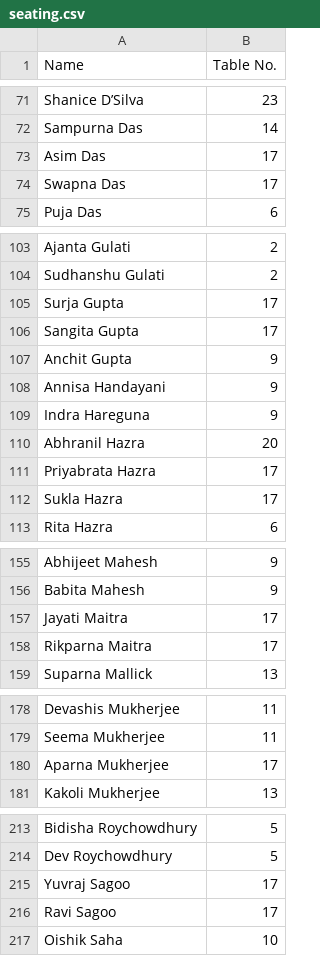
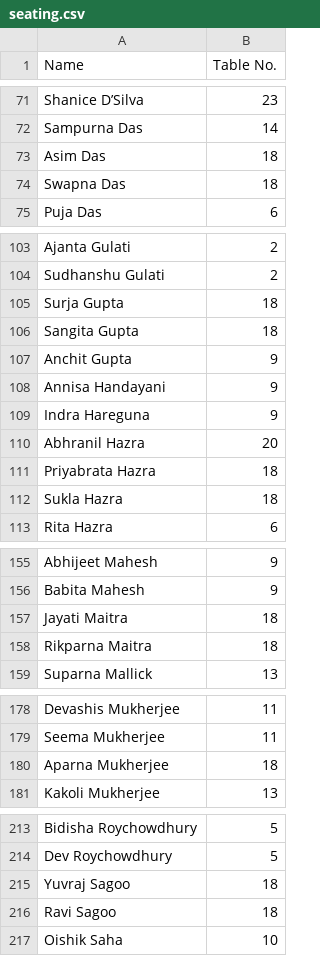
Before and after one commit to DeeplyDiligent/wedding-seating-chart, a CSV file: seating.csv, drawn as a sheet; only a part is shown, gaps mark what is left out.

```diff
--- a/seating.csv
+++ b/seating.csv
@@ -72,4 +72,4 @@ Shanice D’Silva,23
 Sampurna Das,14
-Asim Das,17
-Swapna Das,17
+Asim Das,18
+Swapna Das,18
 Puja Das,6
@@ -104,4 +104,4 @@ Ajanta Gulati,2
 Sudhanshu Gulati,2
-Surja Gupta,17
-Sangita Gupta,17
+Surja Gupta,18
+Sangita Gupta,18
 Anchit Gupta,9
@@ -110,4 +110,4 @@ Indra Hareguna,9
 Abhranil Hazra,20
-Priyabrata Hazra,17
-Sukla Hazra,17
+Priyabrata Hazra,18
+Sukla Hazra,18
 Rita Hazra,6
@@ -156,4 +156,4 @@ Abhijeet Mahesh,9
 Babita Mahesh,9
-Jayati Maitra,17
-Rikparna Maitra,17
+Jayati Maitra,18
+Rikparna Maitra,18
 Suparna Mallick,13
@@ -179,3 +179,3 @@ Devashis Mukherjee,11
 Seema Mukherjee,11
-Aparna Mukherjee,17
+Aparna Mukherjee,18
 Kakoli Mukherjee,13
@@ -214,4 +214,4 @@ Bidisha Roychowdhury,5
 Dev Roychowdhury,5
-Yuvraj Sagoo,17
-Ravi Sagoo,17
+Yuvraj Sagoo,18
+Ravi Sagoo,18
 Oishik Saha,10
```
